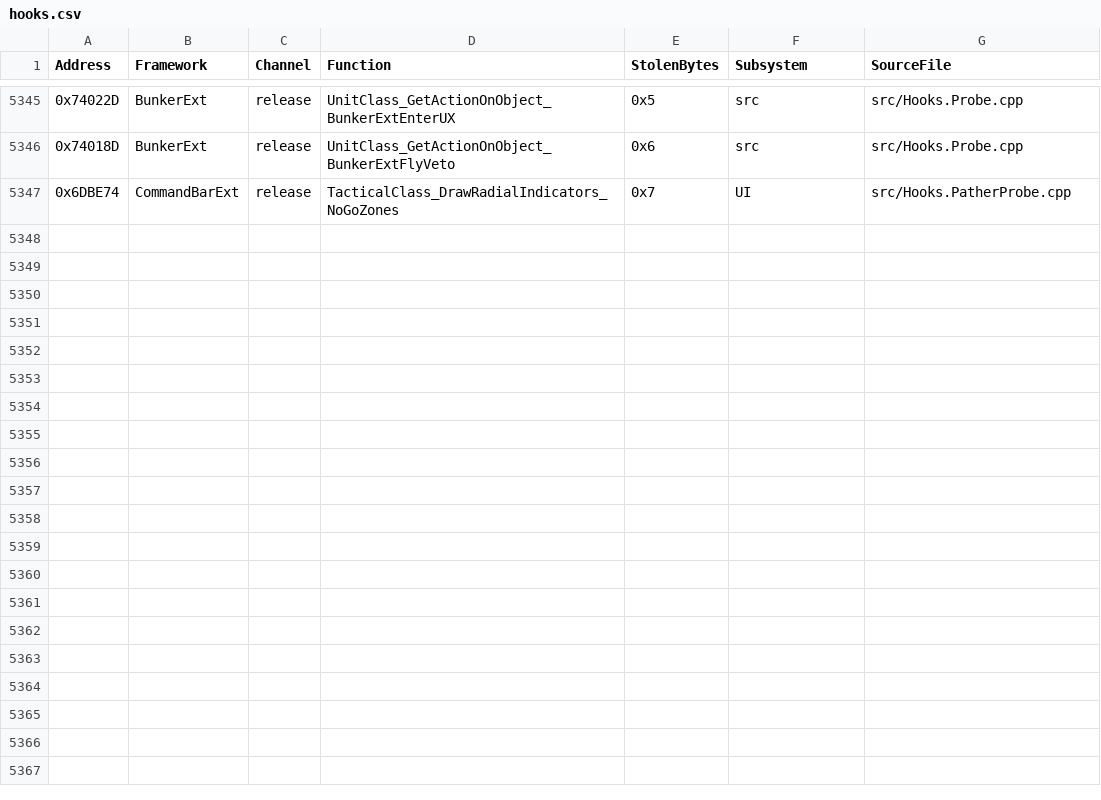
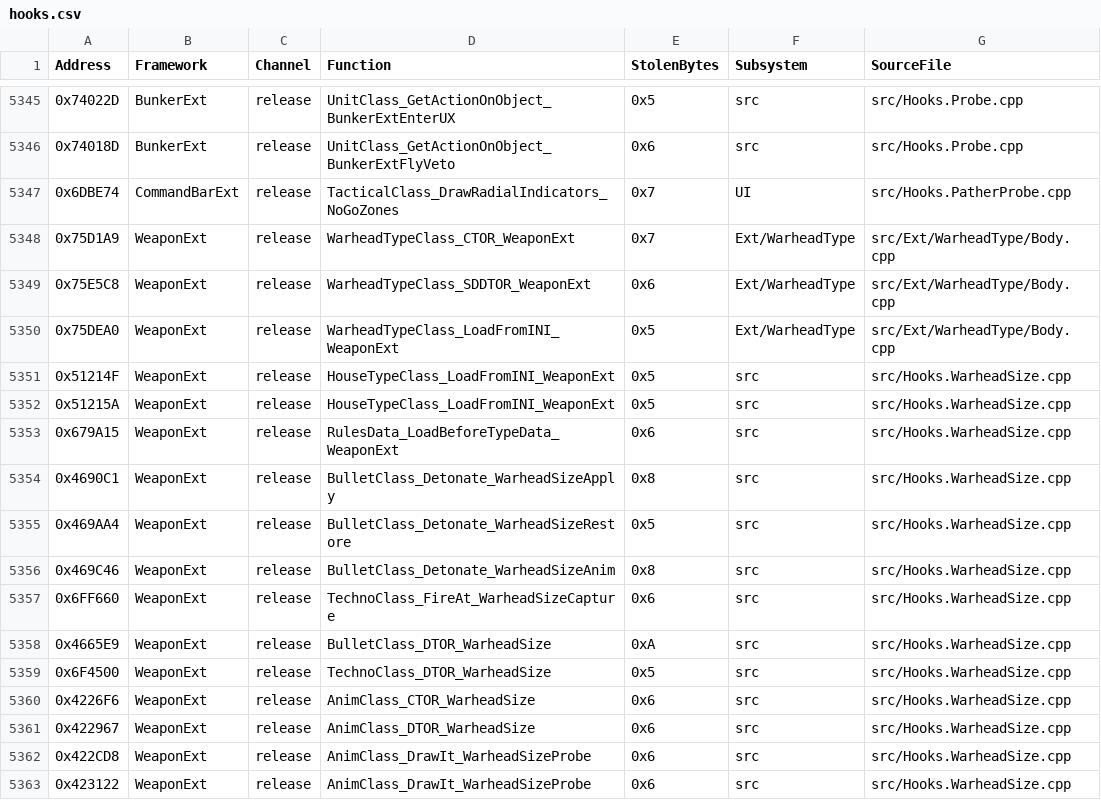
Before and after one commit to SethGekco/YR-Hook-Encyclopedia, a CSV file: registry/hooks.csv, drawn as a sheet; only a part is shown, gaps mark what is left out; the diff names each change by its address in the sheet, - before the commit and + after, or states it on an @@ line.

```diff
--- a/registry/hooks.csv
+++ b/registry/hooks.csv
+row 5348: 0x75D1A9 | WeaponExt | release | WarheadTypeClass_CTOR_WeaponExt | 0x7 | Ext/WarheadType | src/Ext/WarheadType/Body.cpp
+row 5349: 0x75E5C8 | WeaponExt | release | WarheadTypeClass_SDDTOR_WeaponExt | 0x6 | Ext/WarheadType | src/Ext/WarheadType/Body.cpp
+row 5350: 0x75DEA0 | WeaponExt | release | WarheadTypeClass_LoadFromINI_WeaponExt | 0x5 | Ext/WarheadType | src/Ext/WarheadType/Body.cpp
+row 5351: 0x51214F | WeaponExt | release | HouseTypeClass_LoadFromINI_WeaponExt | 0x5 | src | src/Hooks.WarheadSize.cpp
+row 5352: 0x51215A | WeaponExt | release | HouseTypeClass_LoadFromINI_WeaponExt | 0x5 | src | src/Hooks.WarheadSize.cpp
+row 5353: 0x679A15 | WeaponExt | release | RulesData_LoadBeforeTypeData_WeaponExt | 0x6 | src | src/Hooks.WarheadSize.cpp
+row 5354: 0x4690C1 | WeaponExt | release | BulletClass_Detonate_WarheadSizeApply | 0x8 | src | src/Hooks.WarheadSize.cpp
+row 5355: 0x469AA4 | WeaponExt | release | BulletClass_Detonate_WarheadSizeRestore | 0x5 | src | src/Hooks.WarheadSize.cpp
+row 5356: 0x469C46 | WeaponExt | release | BulletClass_Detonate_WarheadSizeAnim | 0x8 | src | src/Hooks.WarheadSize.cpp
+row 5357: 0x6FF660 | WeaponExt | release | TechnoClass_FireAt_WarheadSizeCapture | 0x6 | src | src/Hooks.WarheadSize.cpp
+row 5358: 0x4665E9 | WeaponExt | release | BulletClass_DTOR_WarheadSize | 0xA | src | src/Hooks.WarheadSize.cpp
+row 5359: 0x6F4500 | WeaponExt | release | TechnoClass_DTOR_WarheadSize | 0x5 | src | src/Hooks.WarheadSize.cpp
+row 5360: 0x4226F6 | WeaponExt | release | AnimClass_CTOR_WarheadSize | 0x6 | src | src/Hooks.WarheadSize.cpp
+row 5361: 0x422967 | WeaponExt | release | AnimClass_DTOR_WarheadSize | 0x6 | src | src/Hooks.WarheadSize.cpp
+row 5362: 0x422CD8 | WeaponExt | release | AnimClass_DrawIt_WarheadSizeProbe | 0x6 | src | src/Hooks.WarheadSize.cpp
+row 5363: 0x423122 | WeaponExt | release | AnimClass_DrawIt_WarheadSizeProbe | 0x6 | src | src/Hooks.WarheadSize.cpp
```
